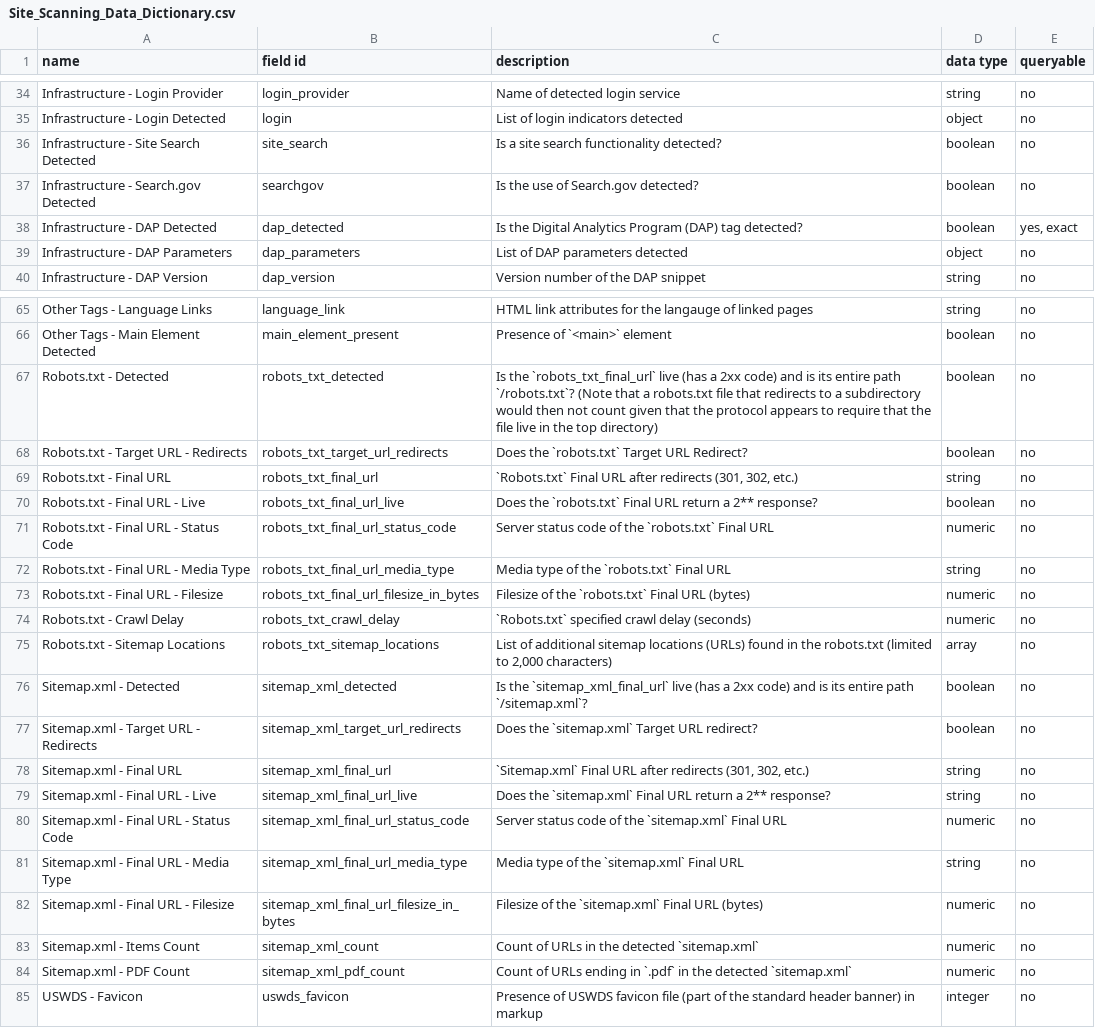
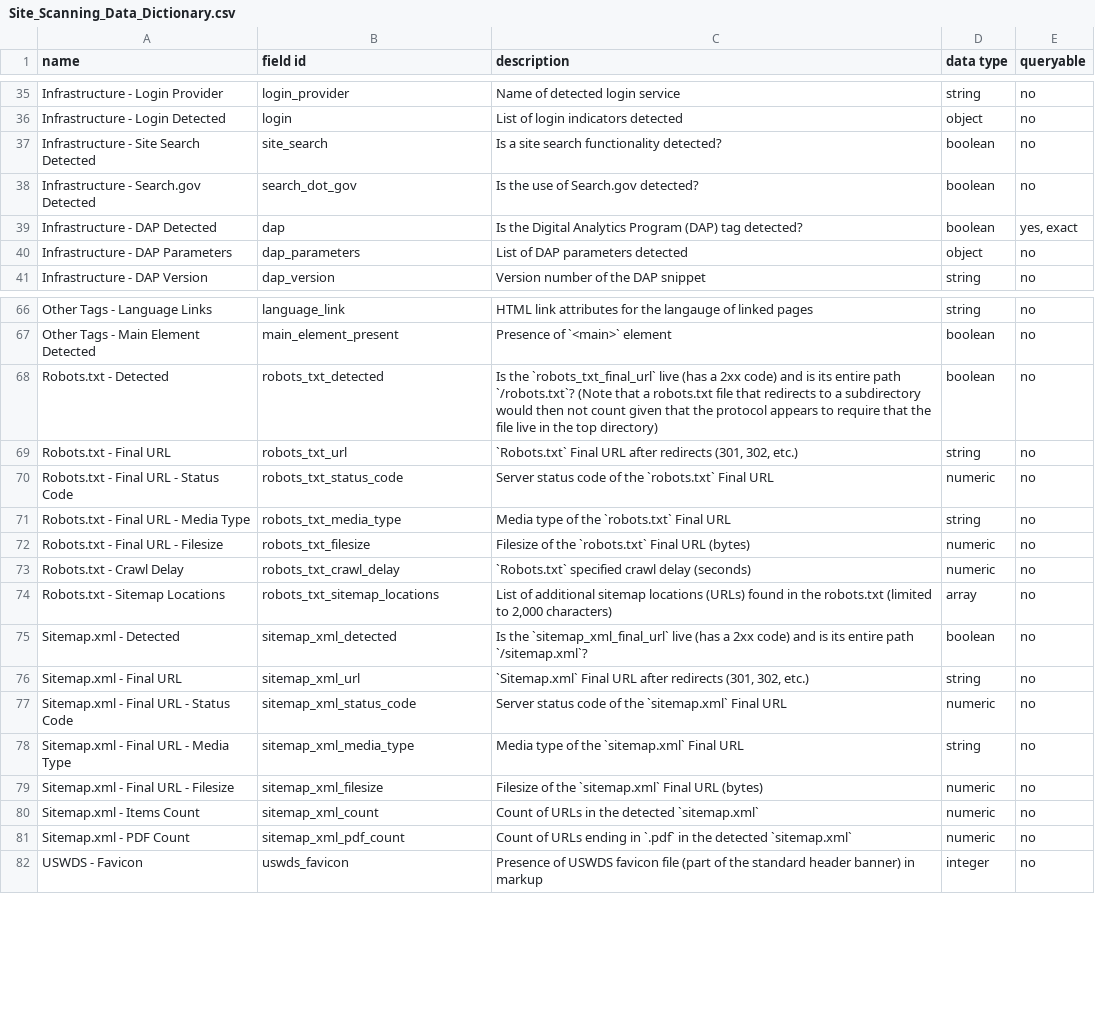
Before and after one commit to GSA/site-scanning-documentation, a CSV file: data/Site_Scanning_Data_Dictionary.csv, drawn as a sheet; only a part is shown, gaps mark what is left out; the diff covers the shown part only.

```diff
--- a/data/Site_Scanning_Data_Dictionary.csv
+++ b/data/Site_Scanning_Data_Dictionary.csv
@@ -37,3 +38,3 @@ Infrastructure - Site Search Detected,site_search,Is a site search functionality
-Infrastructure - Search.gov Detected,searchgov,Is the use of Search.gov detected?,boolean,no
-Infrastructure - DAP Detected,dap_detected,"Is the Digital Analytics Program (DAP) tag detected?",boolean,"yes, exact"
+Infrastructure - Search.gov Detected,search_dot_gov,Is the use of Search.gov detected?,boolean,no
+Infrastructure - DAP Detected,dap,Is the Digital Analytics Program (DAP) tag detected?,boolean,"yes, exact"
 Infrastructure - DAP Parameters,dap_parameters,List of DAP parameters detected,object,no
@@ -67,8 +68,6 @@ Other Tags - Main Element Detected,main_element_present,Presence of `<main>` ele
 Robots.txt - Detected,robots_txt_detected,Is the `robots_txt_final_url` live (has a 2xx code) and is its entire path `/robots.txt`? (Note that a robots.txt file that redirects to a subdirectory would then not count given that the protocol appears to require that the file live in the top directory),boolean,no
-Robots.txt - Target URL - Redirects,robots_txt_target_url_redirects,Does the `robots.txt` Target URL Redirect?,boolean,no
-Robots.txt - Final URL,robots_txt_final_url,"`Robots.txt` Final URL after redirects (301, 302, etc.)",string,no
-Robots.txt - Final URL - Live,robots_txt_final_url_live,Does the `robots.txt` Final URL return a 2** response?,boolean,no
-Robots.txt - Final URL - Status Code,robots_txt_final_url_status_code,Server status code of the `robots.txt` Final URL,numeric,no
-Robots.txt - Final URL - Media Type,robots_txt_final_url_media_type,Media type of the `robots.txt` Final URL,string,no
-Robots.txt - Final URL - Filesize,robots_txt_final_url_filesize_in_bytes,Filesize of the `robots.txt` Final URL (bytes),numeric,no
+Robots.txt - Final URL,robots_txt_url,"`Robots.txt` Final URL after redirects (301, 302, etc.)",string,no
+Robots.txt - Final URL - Status Code,robots_txt_status_code,Server status code of the `robots.txt` Final URL,numeric,no
+Robots.txt - Final URL - Media Type,robots_txt_media_type,Media type of the `robots.txt` Final URL,string,no
+Robots.txt - Final URL - Filesize,robots_txt_filesize,Filesize of the `robots.txt` Final URL (bytes),numeric,no
 Robots.txt - Crawl Delay,robots_txt_crawl_delay,`Robots.txt` specified crawl delay (seconds),numeric,no
@@ -76,8 +75,6 @@ Robots.txt - Sitemap Locations,robots_txt_sitemap_locations,"List of additional
 Sitemap.xml - Detected,sitemap_xml_detected,Is the `sitemap_xml_final_url` live (has a 2xx code) and is its entire path `/sitemap.xml`?,boolean,no
-Sitemap.xml - Target URL - Redirects,sitemap_xml_target_url_redirects,Does the `sitemap.xml` Target URL redirect?,boolean,no
-Sitemap.xml - Final URL,sitemap_xml_final_url,"`Sitemap.xml` Final URL after redirects (301, 302, etc.)",string,no
-Sitemap.xml - Final URL - Live,sitemap_xml_final_url_live,Does the `sitemap.xml` Final URL return a 2** response?,string,no
-Sitemap.xml - Final URL - Status Code,sitemap_xml_final_url_status_code,Server status code of the `sitemap.xml` Final URL,numeric,no
-Sitemap.xml - Final URL - Media Type,sitemap_xml_final_url_media_type,Media type of the `sitemap.xml` Final URL,string,no
-Sitemap.xml - Final URL - Filesize,sitemap_xml_final_url_filesize_in_bytes,Filesize of the `sitemap.xml` Final URL (bytes),numeric,no
+Sitemap.xml - Final URL,sitemap_xml_url,"`Sitemap.xml` Final URL after redirects (301, 302, etc.)",string,no
+Sitemap.xml - Final URL - Status Code,sitemap_xml_status_code,Server status code of the `sitemap.xml` Final URL,numeric,no
+Sitemap.xml - Final URL - Media Type,sitemap_xml_media_type,Media type of the `sitemap.xml` Final URL,string,no
+Sitemap.xml - Final URL - Filesize,sitemap_xml_filesize,Filesize of the `sitemap.xml` Final URL (bytes),numeric,no
 Sitemap.xml - Items Count,sitemap_xml_count,Count of URLs in the detected `sitemap.xml`,numeric,no
```
Also changed, not shown: 4 added rows, 3 removed rows and 45 edited cells elsewhere in this file.
